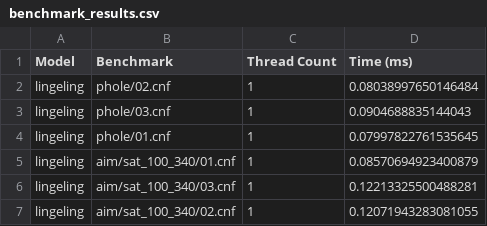
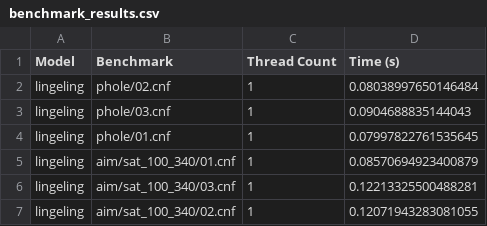
Before and after one commit to yuejiewang/Parallel-SAT-solver, a CSV file: benchmarks/benchmark_results.csv, drawn as a sheet; only a part is shown.

```diff
--- a/benchmarks/benchmark_results.csv
+++ b/benchmarks/benchmark_results.csv
@@ -1,2 +1,2 @@
-Model,Benchmark,Thread Count,Time (ms)
+Model,Benchmark,Thread Count,Time (s)
 lingeling,phole/02.cnf,1,0.08038997650146484
```
Also changed, not shown: 2 other files.
